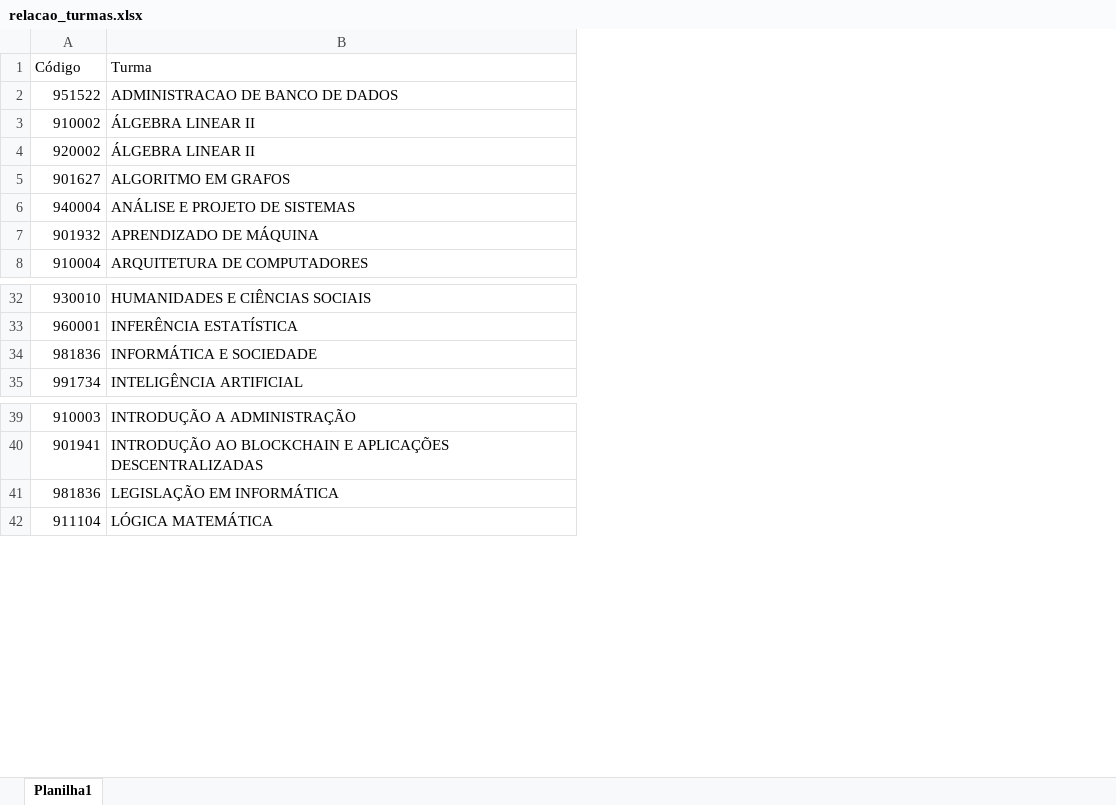
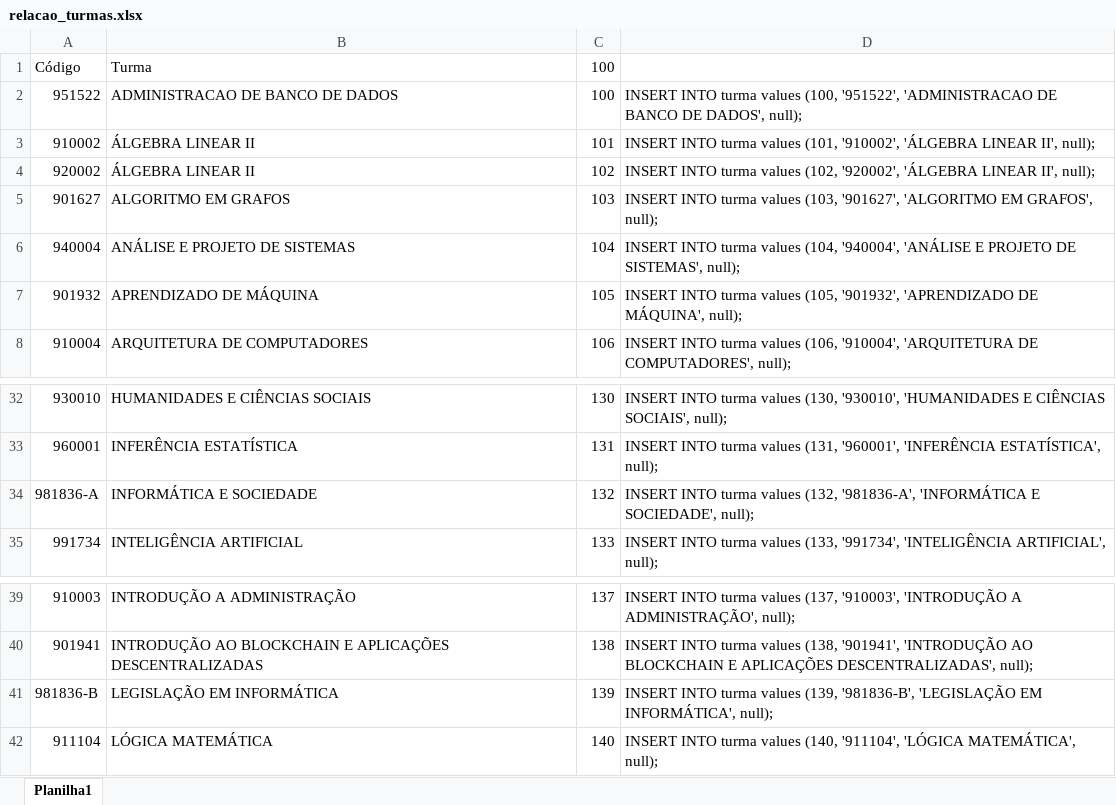
Before and after one commit to TCC-APA/admin-apa, an Excel workbook: docs/relacao_turmas.xlsx, sheet Planilha1, drawn as a sheet; only a part is shown, gaps mark what is left out; values as stored, in another font and other column widths than the file's, no borders; the diff names each change by its address in the sheet, - before the commit and + after, or states it on an @@ line.

Commit message:
script para inserir turmas

```diff
--- a/docs/relacao_turmas.xlsx (sheet Planilha1)
+++ b/docs/relacao_turmas.xlsx (sheet Planilha1)
+column C, rows 1-8: 100 | 100 | 101 | 102 | 103 | 104 | 105 | 106; rows 32-35: 130 | 131 | 132 | 133; rows 39-42: 137 | 138 | 139 | 140
+column D, rows 2-8: INSERT INTO turma values (100, '951522', 'ADMINISTRACAO DE BANCO DE DADOS', null); | INSERT INTO turma values (101, '910002', 'ÁLGEBRA LINEAR II', null); | INSERT INTO turma values (102, '920002', 'ÁLGEBRA LINEAR II', null); | INSERT INTO turma values (103, '901627', 'ALGORITMO EM GRAFOS', null); | INSERT INTO turma values (104, '940004', 'ANÁLISE E PROJETO DE SISTEMAS', null); | INSERT INTO turma values (105, '901932', 'APRENDIZADO DE MÁQUINA', null); | INSERT INTO turma values (106, '910004', 'ARQUITETURA DE COMPUTADORES', null);; rows 32-35: INSERT INTO turma values (130, '930010', 'HUMANIDADES E CIÊNCIAS SOCIAIS', null); | INSERT INTO turma values (131, '960001', 'INFERÊNCIA ESTATÍSTICA', null); | INSERT INTO turma values (132, '981836-A', 'INFORMÁTICA E SOCIEDADE', null); | INSERT INTO turma values (133, '991734', 'INTELIGÊNCIA ARTIFICIAL', null);; rows 39-42: INSERT INTO turma values (137, '910003', 'INTRODUÇÃO A ADMINISTRAÇÃO', null); | INSERT INTO turma values (138, '901941', 'INTRODUÇÃO AO BLOCKCHAIN E APLICAÇÕES DESCENTRALIZADAS', null); | INSERT INTO turma values (139, '981836-B', 'LEGISLAÇÃO EM INFORMÁTICA', null); | INSERT INTO turma values (140, '911104', 'LÓGICA MATEMÁTICA', null);
-A34: 981836
+A34: 981836-A
-A41: 981836
+A41: 981836-B
```
